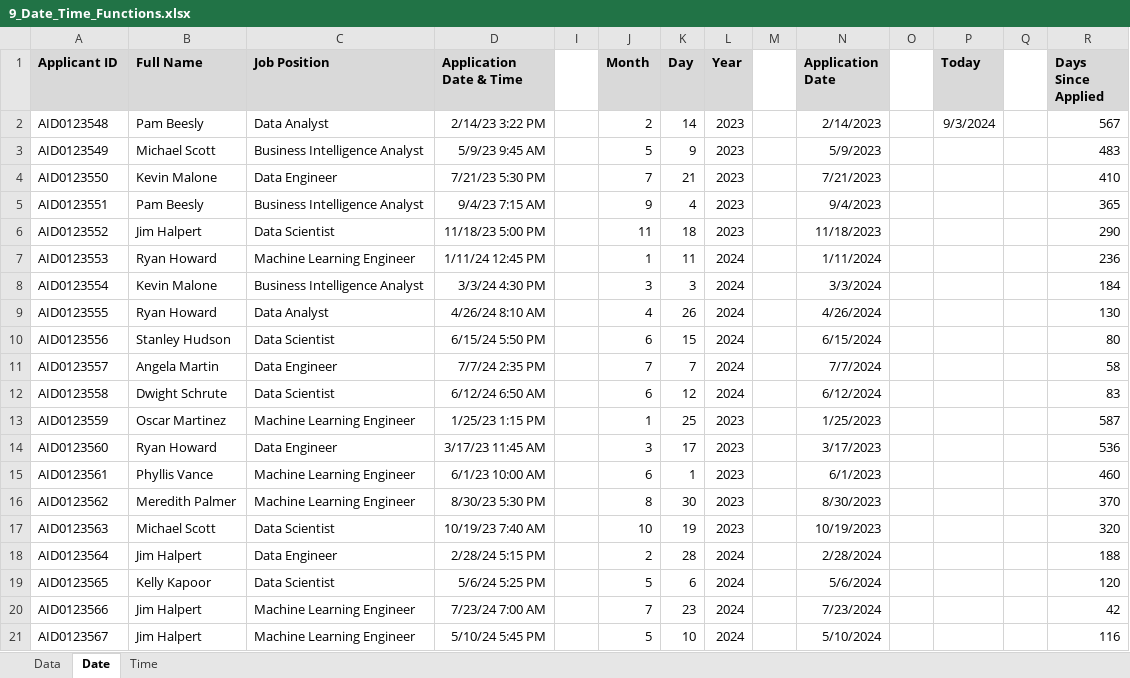
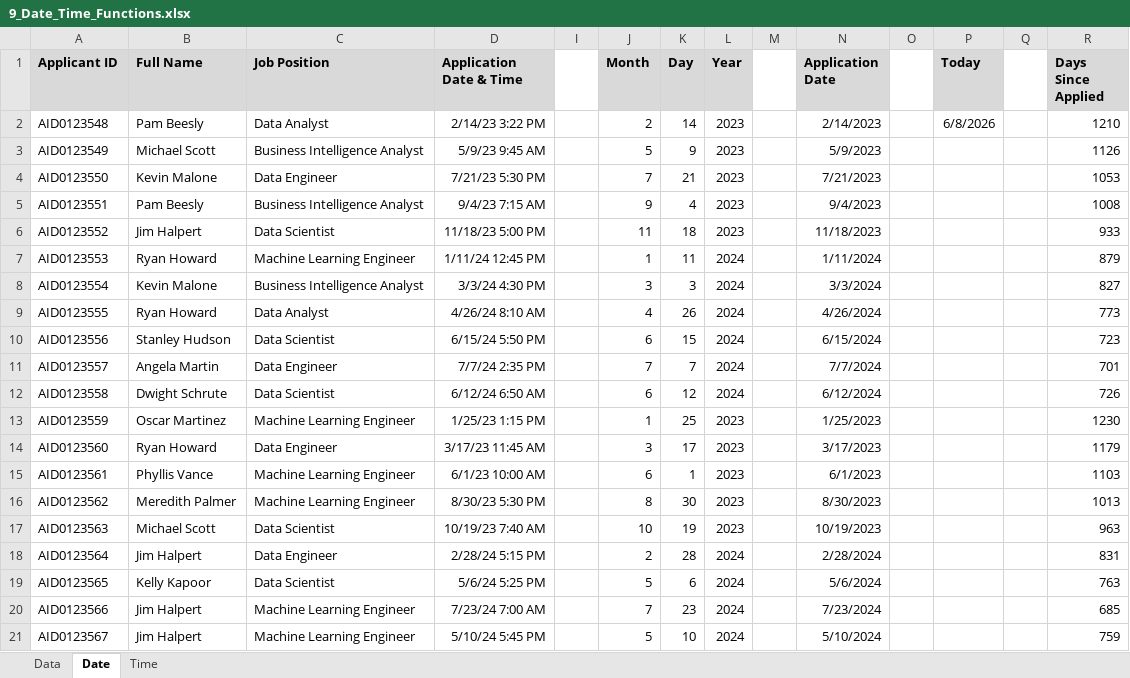
Before and after one commit to xdrtas/Excel_Data_Analytics_Course, an Excel workbook: 2_Formulas_Functions/9_Date_Time_Functions.xlsx, sheet Date, drawn as a sheet; values as stored, in another font and other column widths than the file's, no borders; the diff names each change by its address in the sheet, - before the commit and + after, or states it on an @@ line.

```diff
--- a/2_Formulas_Functions/9_Date_Time_Functions.xlsx (sheet Date)
+++ b/2_Formulas_Functions/9_Date_Time_Functions.xlsx (sheet Date)
-P2 (Today): 9/3/2024
+P2 (Today): 6/8/2026
-R2 (Days Since Applied): 567
+R2 (Days Since Applied): 1210
-R3 (Days Since Applied): 483
+R3 (Days Since Applied): 1126
-R4 (Days Since Applied): 410
+R4 (Days Since Applied): 1053
-R5 (Days Since Applied): 365
+R5 (Days Since Applied): 1008
-R6 (Days Since Applied): 290
+R6 (Days Since Applied): 933
-R7 (Days Since Applied): 236
+R7 (Days Since Applied): 879
-R8 (Days Since Applied): 184
+R8 (Days Since Applied): 827
-R9 (Days Since Applied): 130
+R9 (Days Since Applied): 773
-R10 (Days Since Applied): 80
+R10 (Days Since Applied): 723
-R11 (Days Since Applied): 58
+R11 (Days Since Applied): 701
-R12 (Days Since Applied): 83
+R12 (Days Since Applied): 726
-R13 (Days Since Applied): 587
+R13 (Days Since Applied): 1230
-R14 (Days Since Applied): 536
+R14 (Days Since Applied): 1179
-R15 (Days Since Applied): 460
+R15 (Days Since Applied): 1103
-R16 (Days Since Applied): 370
+R16 (Days Since Applied): 1013
-R17 (Days Since Applied): 320
+R17 (Days Since Applied): 963
-R18 (Days Since Applied): 188
+R18 (Days Since Applied): 831
-R19 (Days Since Applied): 120
+R19 (Days Since Applied): 763
-R20 (Days Since Applied): 42
+R20 (Days Since Applied): 685
-R21 (Days Since Applied): 116
+R21 (Days Since Applied): 759
```
Also changed, not shown: sheet Data, hidden cells, charts or pictures, 2_Formulas_Functions/1_Formulas_Intro.xlsx, 2_Formulas_Functions/2_Functions_Intro.xlsx, 13 other files.
